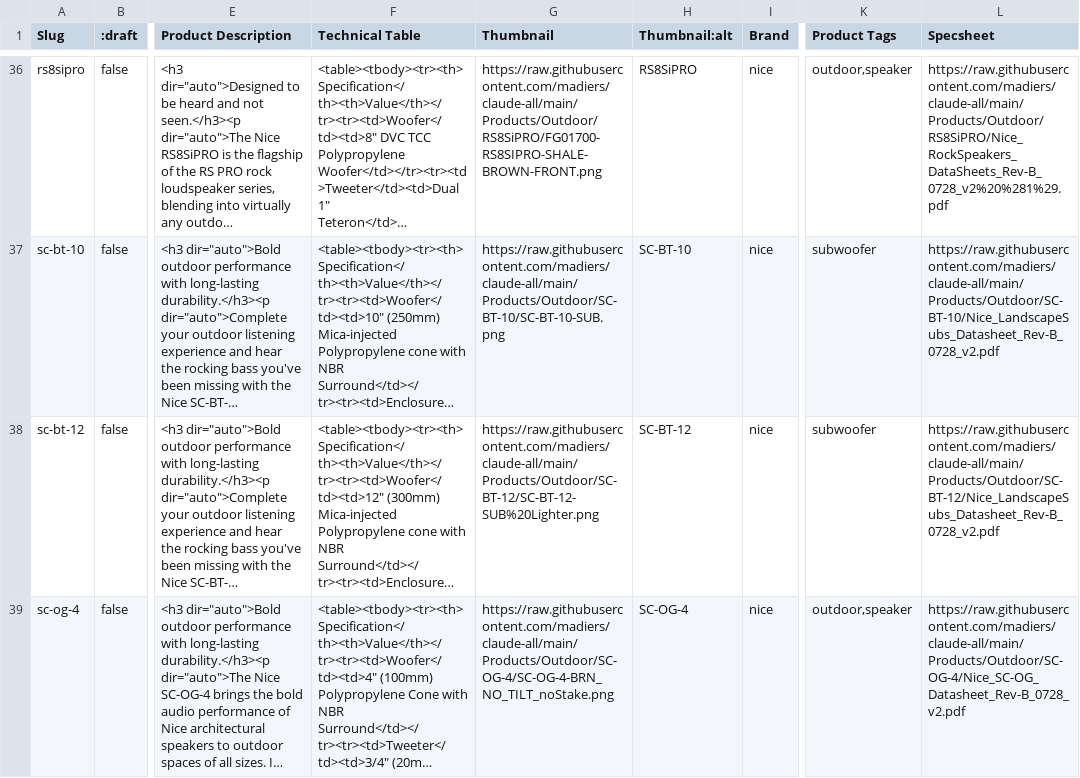
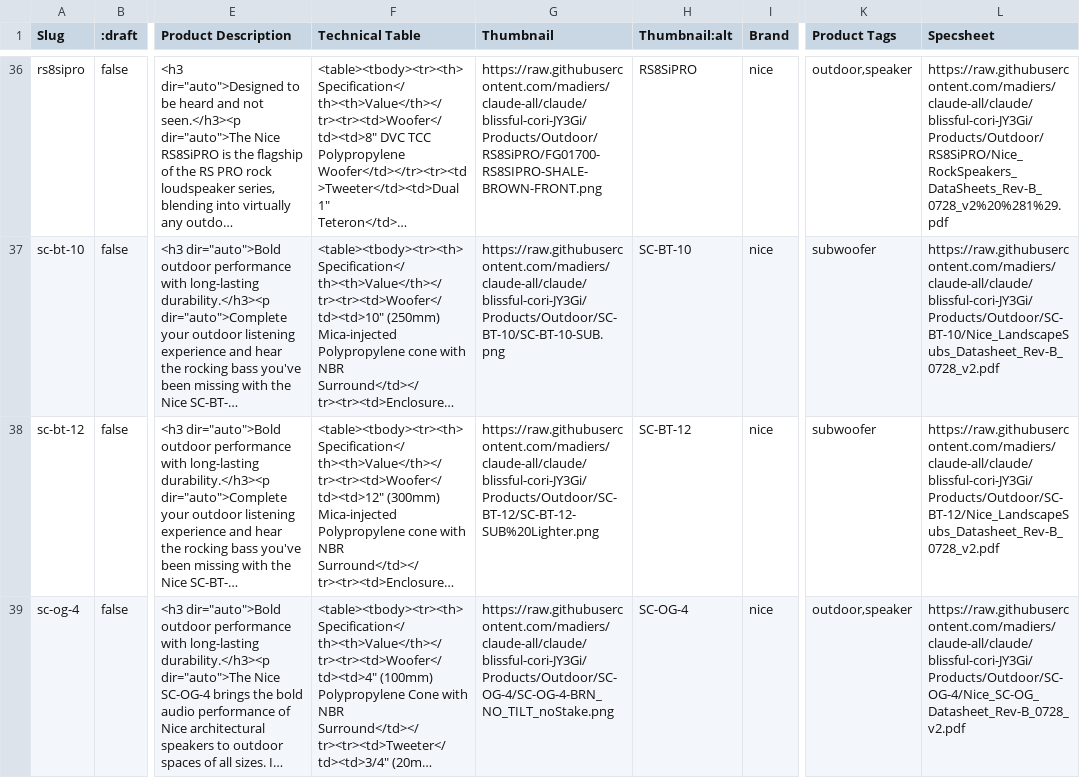
Before and after one commit to madiers/claude-all, a CSV file: Products/Products_Import.csv, drawn as a sheet; only a part is shown, gaps mark what is left out; long unchanged cells end in …; the diff covers the shown part only; the diff names each change by its address in the sheet, - before the commit and + after, or states it on an @@ line.

```diff
--- a/Products/Products_Import.csv
+++ b/Products/Products_Import.csv
-G36 (Thumbnail): https://raw.githubusercontent.com/madiers/claude-all/main/Products/Outdoor/RS8SiPRO/FG01700-RS8SIPRO-SHALE-BROWN-FRONT.png
+G36 (Thumbnail): https://raw.githubusercontent.com/madiers/claude-all/claude/blissful-cori-JY3Gi/Products/Outdoor/RS8SiPRO/FG01700-RS8SIPRO-SHALE-BROWN-FRONT.png
-L36 (Specsheet): https://raw.githubusercontent.com/madiers/claude-all/main/Products/Outdoor/RS8SiPRO/Nice_RockSpeakers_DataSheets_Rev-B_0728_v2%20%281%29.pdf
+L36 (Specsheet): https://raw.githubusercontent.com/madiers/claude-all/claude/blissful-cori-JY3Gi/Products/Outdoor/RS8SiPRO/Nice_RockSpeakers_DataSheets_Rev-B_0728_v2%20%281%29.pdf
-G37 (Thumbnail): https://raw.githubusercontent.com/madiers/claude-all/main/Products/Outdoor/SC-BT-10/SC-BT-10-SUB.png
+G37 (Thumbnail): https://raw.githubusercontent.com/madiers/claude-all/claude/blissful-cori-JY3Gi/Products/Outdoor/SC-BT-10/SC-BT-10-SUB.png
-L37 (Specsheet): https://raw.githubusercontent.com/madiers/claude-all/main/Products/Outdoor/SC-BT-10/Nice_LandscapeSubs_Datasheet_Rev-B_0728_v2.pdf
+L37 (Specsheet): https://raw.githubusercontent.com/madiers/claude-all/claude/blissful-cori-JY3Gi/Products/Outdoor/SC-BT-10/Nice_LandscapeSubs_Datasheet_Rev-B_0728_v2.pdf
-G38 (Thumbnail): https://raw.githubusercontent.com/madiers/claude-all/main/Products/Outdoor/SC-BT-12/SC-BT-12-SUB%20Lighter.png
+G38 (Thumbnail): https://raw.githubusercontent.com/madiers/claude-all/claude/blissful-cori-JY3Gi/Products/Outdoor/SC-BT-12/SC-BT-12-SUB%20Lighter.png
-L38 (Specsheet): https://raw.githubusercontent.com/madiers/claude-all/main/Products/Outdoor/SC-BT-12/Nice_LandscapeSubs_Datasheet_Rev-B_0728_v2.pdf
+L38 (Specsheet): https://raw.githubusercontent.com/madiers/claude-all/claude/blissful-cori-JY3Gi/Products/Outdoor/SC-BT-12/Nice_LandscapeSubs_Datasheet_Rev-B_0728_v2.pdf
-G39 (Thumbnail): https://raw.githubusercontent.com/madiers/claude-all/main/Products/Outdoor/SC-OG-4/SC-OG-4-BRN_NO_TILT_noStake.png
+G39 (Thumbnail): https://raw.githubusercontent.com/madiers/claude-all/claude/blissful-cori-JY3Gi/Products/Outdoor/SC-OG-4/SC-OG-4-BRN_NO_TILT_noStake.png
-L39 (Specsheet): https://raw.githubusercontent.com/madiers/claude-all/main/Products/Outdoor/SC-OG-4/Nice_SC-OG_Datasheet_Rev-B_0728_v2.pdf
+L39 (Specsheet): https://raw.githubusercontent.com/madiers/claude-all/claude/blissful-cori-JY3Gi/Products/Outdoor/SC-OG-4/Nice_SC-OG_Datasheet_Rev-B_0728_v2.pdf
```
Also changed, not shown: 112 edited cells elsewhere in this file, 4 other files.
